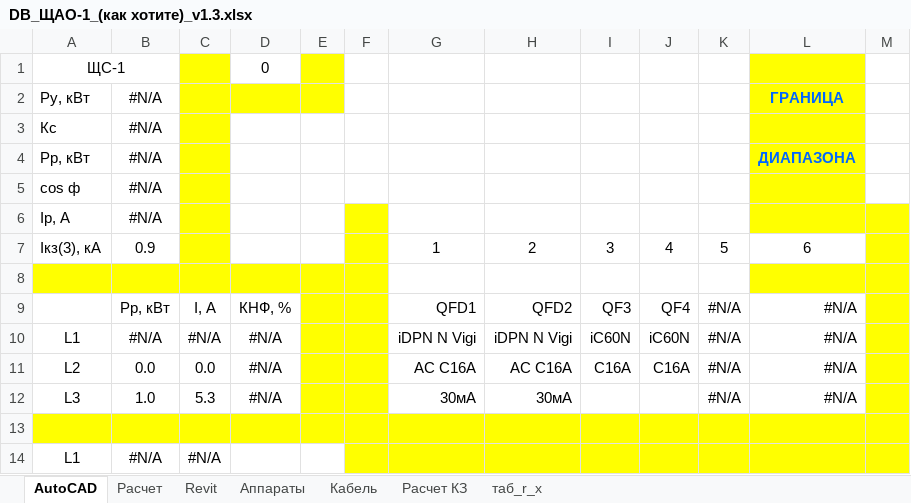
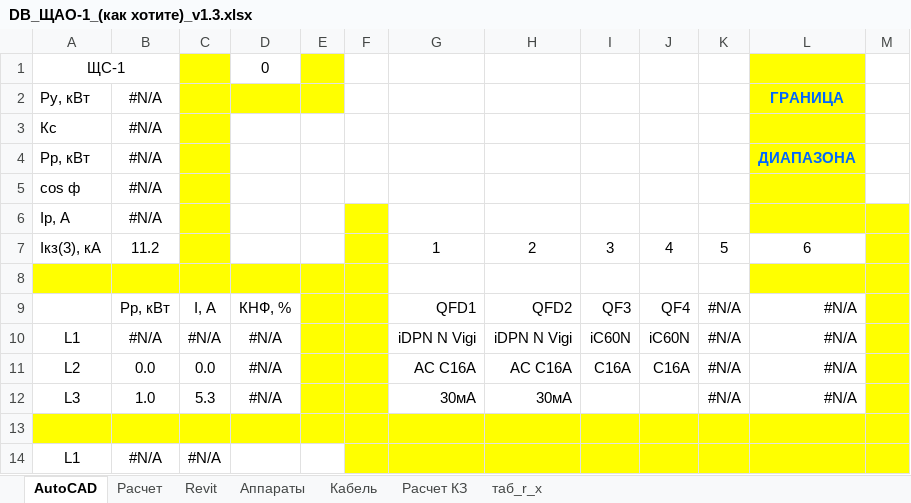
Before and after one commit to Derie1/ExcelCalcSync, an Excel workbook: Calc/DB_ЩАО-1_(как хотите)_v1.3.xlsx, sheet AutoCAD, drawn as a sheet; only a part is shown; values as stored, in another font and other column widths than the file's, no borders; the diff names each change by its address in the sheet, - before the commit and + after, or states it on an @@ line.

```diff
--- a/Calc/DB_ЩАО-1_(как хотите)_v1.3.xlsx (sheet AutoCAD)
+++ b/Calc/DB_ЩАО-1_(как хотите)_v1.3.xlsx (sheet AutoCAD)
-B7: 0.9
+B7: 11.2
```
Also changed, not shown: sheet Расчет КЗ, sheet Расчет, Calc/DB_ЩО-1_(как хотите)_v1.3.xlsx, Calc/DB_ЩО-2_(как хотите)_v1.3.xlsx, 6 other files.
